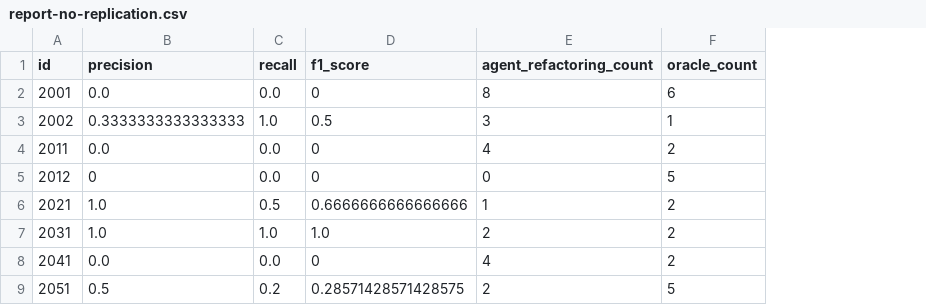
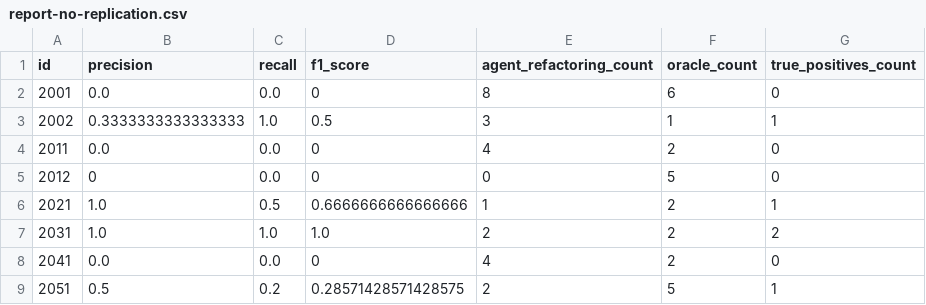
Before and after one commit to Abhiram98/Agent4Refactoring, a CSV file: data/results/baseline-july-17-flink-ws/report-no-replication.csv, drawn as a sheet; only a part is shown; the diff names each change by its address in the sheet, - before the commit and + after, or states it on an @@ line.

```diff
--- a/data/results/baseline-july-17-flink-ws/report-no-replication.csv
+++ b/data/results/baseline-july-17-flink-ws/report-no-replication.csv
+column G (true_positives_count), rows 2-9: 0 | 1 | 0 | 0 | 1 | 2 | 0 | 1
```
Also changed, not shown: data/results/baseline-july-17-flink-ws/report-post-replication.csv, 1 other file.
